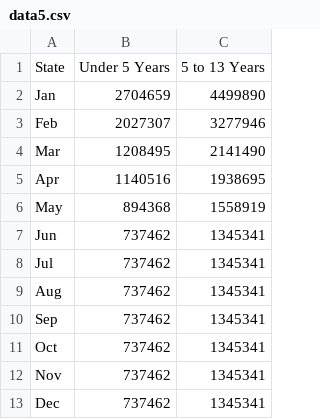
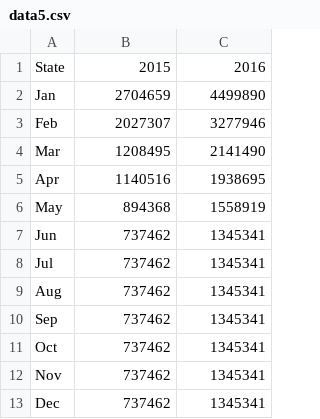
Before and after one commit to s35/datasamples, a CSV file: data5.csv, drawn as a sheet.

Commit message:
data update

```diff
--- a/data5.csv
+++ b/data5.csv
@@ -1,2 +1,2 @@
-State,Under 5 Years,5 to 13 Years
+State,2015,2016
 Jan,2704659,4499890
```
